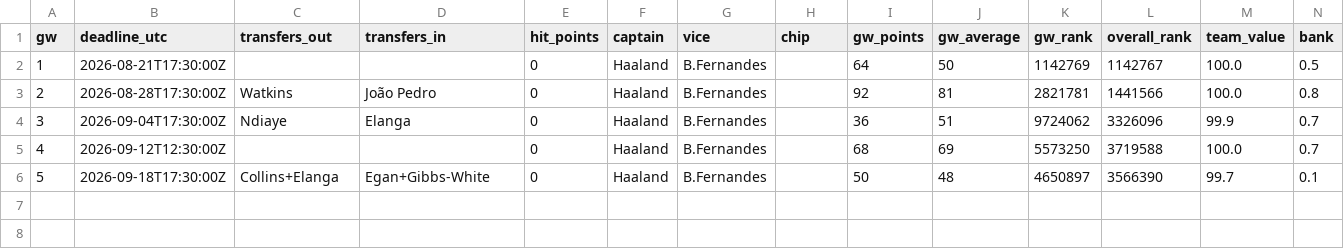
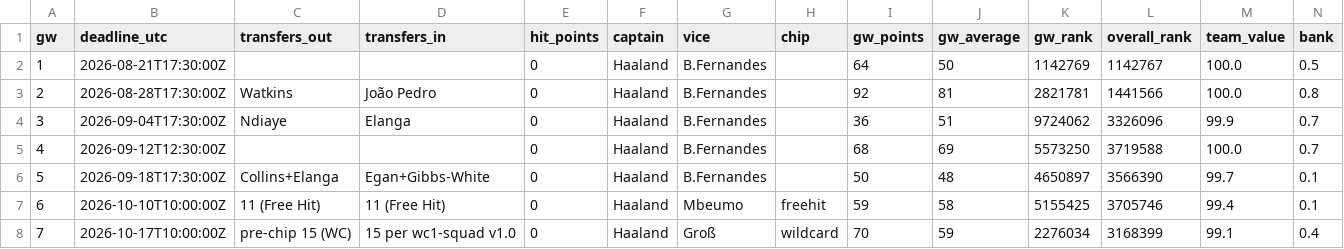
Before and after one commit to erikdekock/FPL2627, a CSV file: data/gameweek_log.csv, drawn as a sheet; only a part is shown; rows hold the shown columns only; the diff names each change by its address in the sheet, - before the commit and + after, or states it on an @@ line.

```diff
--- a/data/gameweek_log.csv
+++ b/data/gameweek_log.csv
+row 7: 6 | 2026-10-10T10:00:00Z | 11 (Free Hit) | 11 (Free Hit) | 0 | Haaland | Mbeumo | freehit | 59 | 58 | 5155425 | 3705746 | 99.4 | 0.1
+row 8: 7 | 2026-10-17T10:00:00Z | pre-chip 15 (WC) | 15 per wc1-squad v1.0 | 0 | Haaland | Groß | wildcard | 70 | 59 | 2276034 | 3168399 | 99.1 | 0.4
```
Also changed, not shown: data/decisions.csv, data/watchlist.csv, 3 other files.
